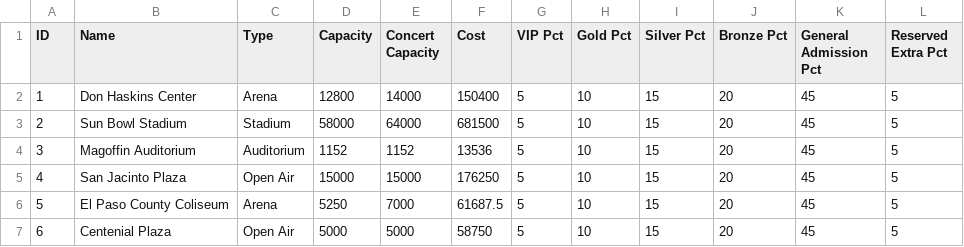
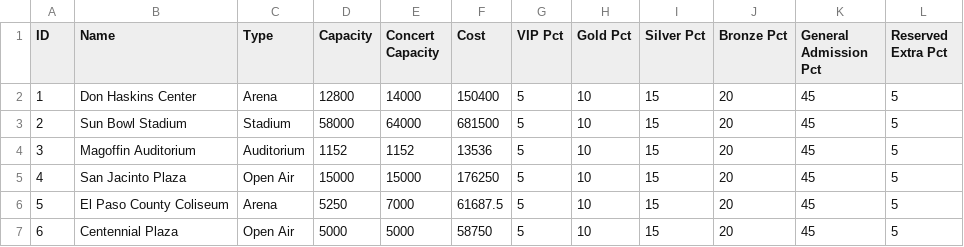
Before and after one commit to Victor-HerreraGit/Testing, a CSV file: VenueListPA5FINAL.csv, drawn as a sheet.

```diff
--- a/VenueListPA5FINAL.csv
+++ b/VenueListPA5FINAL.csv
@@ -6,2 +6,2 @@ ID,Name,Type,Capacity,Concert Capacity,Cost,VIP Pct,Gold Pct,Silver Pct,Bronze P
 5,El Paso County Coliseum,Arena,5250,7000,61687.5,5,10,15,20,45,5
-6,Centenial Plaza,Open Air,5000,5000,58750,5,10,15,20,45,5
+6,Centennial Plaza,Open Air,5000,5000,58750,5,10,15,20,45,5
```
Also changed, not shown: 7 other files.
